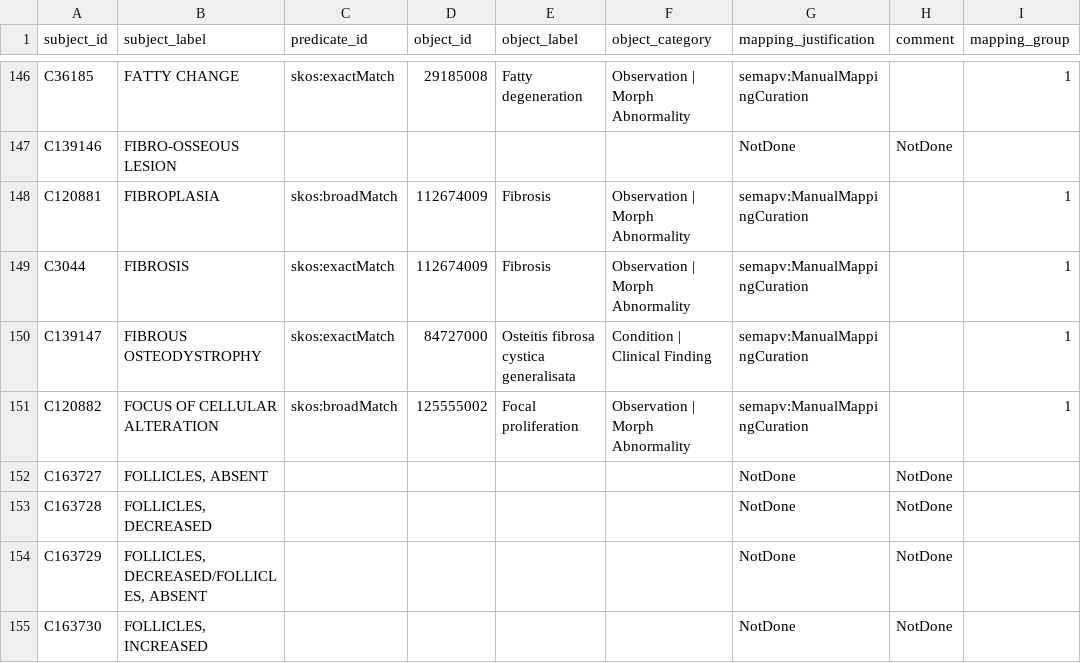
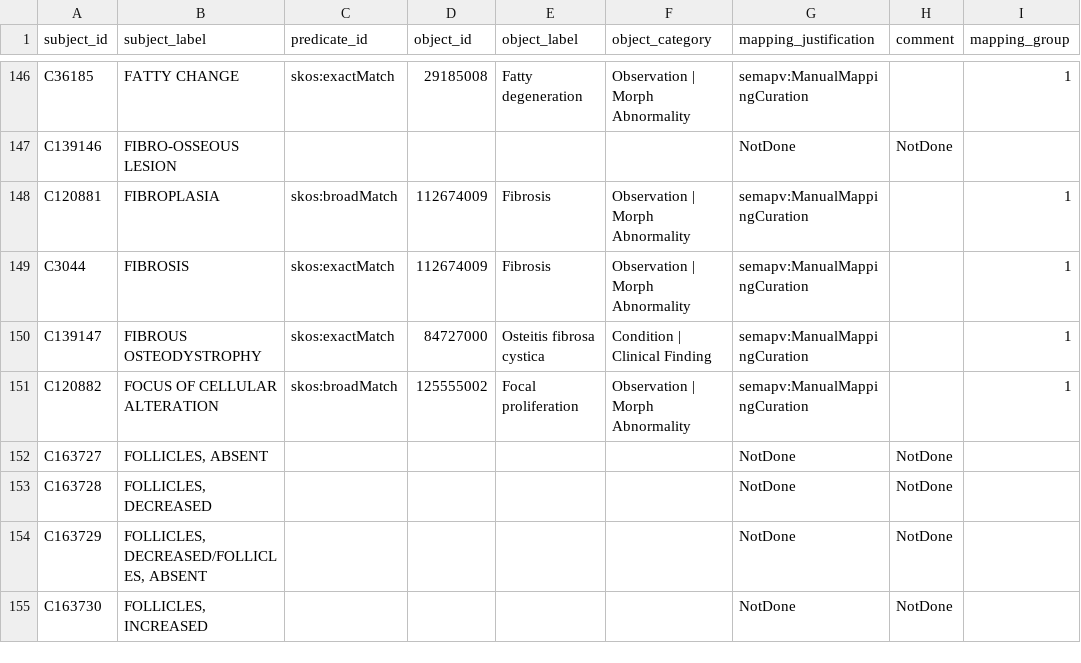
Before and after one commit to mi-erasmusmc/send-snomed-mappings, a TSV file: non-neoplastic/nonneo_snomed.tsv, drawn as a sheet; only a part is shown, gaps mark what is left out.

Commit message:
fix name

```diff
--- a/non-neoplastic/nonneo_snomed.tsv
+++ b/non-neoplastic/nonneo_snomed.tsv
@@ -149,3 +149,3 @@ C120881	FIBROPLASIA	skos:broadMatch	112674009	Fibrosis	Observation | Morph Abnor
 C3044	FIBROSIS	skos:exactMatch	112674009	Fibrosis	Observation | Morph Abnormality	semapv:ManualMappingCuration		1
-C139147	FIBROUS OSTEODYSTROPHY	skos:exactMatch	84727000	Osteitis fibrosa cystica generalisata	Condition | Clinical Finding	semapv:ManualMappingCuration		1
+C139147	FIBROUS OSTEODYSTROPHY	skos:exactMatch	84727000	Osteitis fibrosa cystica	Condition | Clinical Finding	semapv:ManualMappingCuration		1
 C120882	FOCUS OF CELLULAR ALTERATION	skos:broadMatch	125555002	Focal proliferation	Observation | Morph Abnormality	semapv:ManualMappingCuration		1
```
